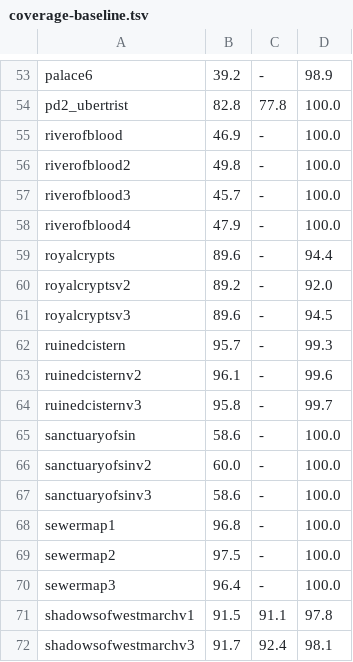
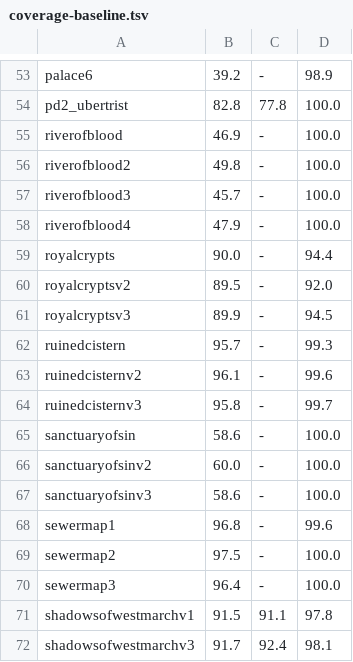
Before and after one commit to synpoox/pd2-resurrected, a TSV file: docs/coverage-baseline.tsv, drawn as a sheet; only a part is shown, gaps mark what is left out.

```diff
--- a/docs/coverage-baseline.tsv
+++ b/docs/coverage-baseline.tsv
@@ -58,5 +58,5 @@ riverofblood3	45.7	-	100.0
 riverofblood4	47.9	-	100.0
-royalcrypts	89.6	-	94.4
-royalcryptsv2	89.2	-	92.0
-royalcryptsv3	89.6	-	94.5
+royalcrypts	90.0	-	94.4
+royalcryptsv2	89.5	-	92.0
+royalcryptsv3	89.9	-	94.5
 ruinedcistern	95.7	-	99.3
@@ -67,3 +67,3 @@ sanctuaryofsinv2	60.0	-	100.0
 sanctuaryofsinv3	58.6	-	100.0
-sewermap1	96.8	-	100.0
+sewermap1	96.8	-	99.6
 sewermap2	97.5	-	100.0
```
